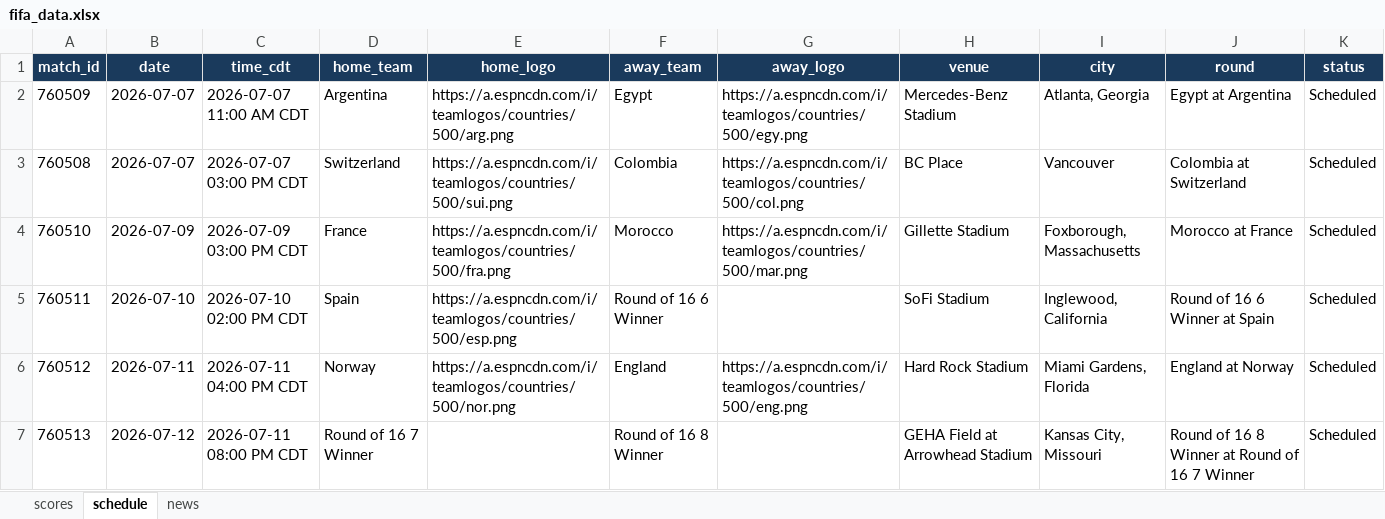
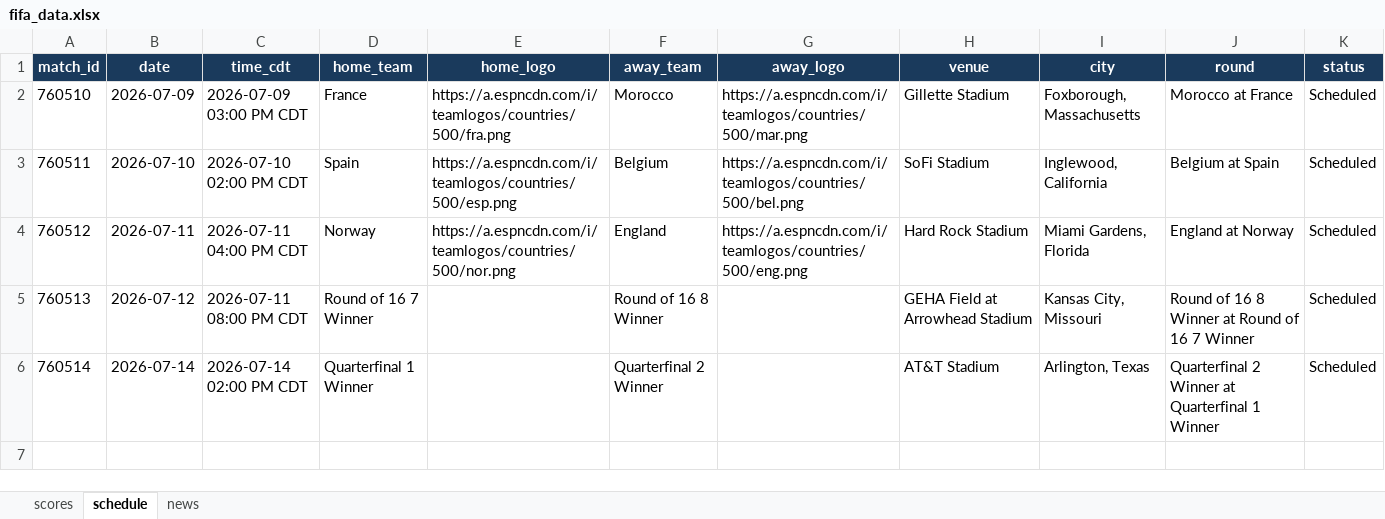
Before and after one commit to bibhu2020/media, an Excel workbook: fifa/fifa_data.xlsx, sheet schedule, drawn as a sheet; values as stored, in another font and other column widths than the file's, no borders; removed rows and columns are numbered as before the commit, all else as after; the diff names each change by its address in the sheet, - before the commit and + after, or states it on an @@ line.

```diff
--- a/fifa/fifa_data.xlsx (sheet schedule)
+++ b/fifa/fifa_data.xlsx (sheet schedule)
-row 2: 760509 | 2026-07-07 | 2026-07-07 11:00 AM CDT | Argentina | https://a.espncdn.com/i/teamlogos/countries/500/arg.png | Egypt | https://a.espncdn.com/i/teamlogos/countries/500/egy.png | Mercedes-Benz Stadium | Atlanta, Georgia | Egypt at Argentina | Scheduled
-row 3: 760508 | 2026-07-07 | 2026-07-07 03:00 PM CDT | Switzerland | https://a.espncdn.com/i/teamlogos/countries/500/sui.png | Colombia | https://a.espncdn.com/i/teamlogos/countries/500/col.png | BC Place | Vancouver | Colombia at Switzerland | Scheduled
-F3 (away_team): Round of 16 6 Winner
+F3 (away_team): Belgium
-G3 (away_logo): (empty)
+G3 (away_logo): https://a.espncdn.com/i/teamlogos/countries/500/bel.png
-J3 (round): Round of 16 6 Winner at Spain
+J3 (round): Belgium at Spain
+row 6: 760514 | 2026-07-14 | 2026-07-14 02:00 PM CDT | Quarterfinal 1 Winner |  | Quarterfinal 2 Winner |  | AT&T Stadium | Arlington, Texas | Quarterfinal 2 Winner at Quarterfinal 1 Winner | Scheduled
```
Also changed, not shown: sheet news, sheet scores.
